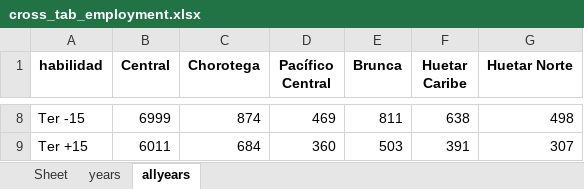
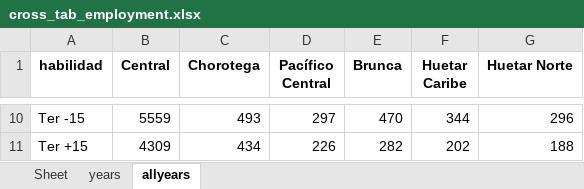
Before and after one commit to Danielmoya21/codigo_migracion, an Excel workbook: src/results/cr/cross_tab_employment.xlsx, sheet allyears, drawn as a sheet; only a part is shown, gaps mark what is left out; values as stored, in another font and other column widths than the file's, no borders; addresses are those after the commit; the diff covers the shown part only; the diff names each change by its address in the sheet, - before the commit and + after, or states it on an @@ line.

```diff
--- a/src/results/cr/cross_tab_employment.xlsx (sheet allyears)
+++ b/src/results/cr/cross_tab_employment.xlsx (sheet allyears)
-B10 (Central): 6999
+B10 (Central): 5559
-C10 (Chorotega): 874
+C10 (Chorotega): 493
-D10 (Pacífico Central): 469
+D10 (Pacífico Central): 297
-E10 (Brunca): 811
+E10 (Brunca): 470
-F10 (Huetar Caribe): 638
+F10 (Huetar Caribe): 344
-G10 (Huetar Norte): 498
+G10 (Huetar Norte): 296
-B11 (Central): 6011
+B11 (Central): 4309
-C11 (Chorotega): 684
+C11 (Chorotega): 434
-D11 (Pacífico Central): 360
+D11 (Pacífico Central): 226
-E11 (Brunca): 503
+E11 (Brunca): 282
-F11 (Huetar Caribe): 391
+F11 (Huetar Caribe): 202
-G11 (Huetar Norte): 307
+G11 (Huetar Norte): 188
```
Also changed, not shown: 4 added rows, 2 removed rows and 24 edited cells elsewhere in this sheet, sheet years, src/results/chile/cross_tab_employment.xlsx, src/results/chile/cross_tab_wage.xlsx, 27 other files.
